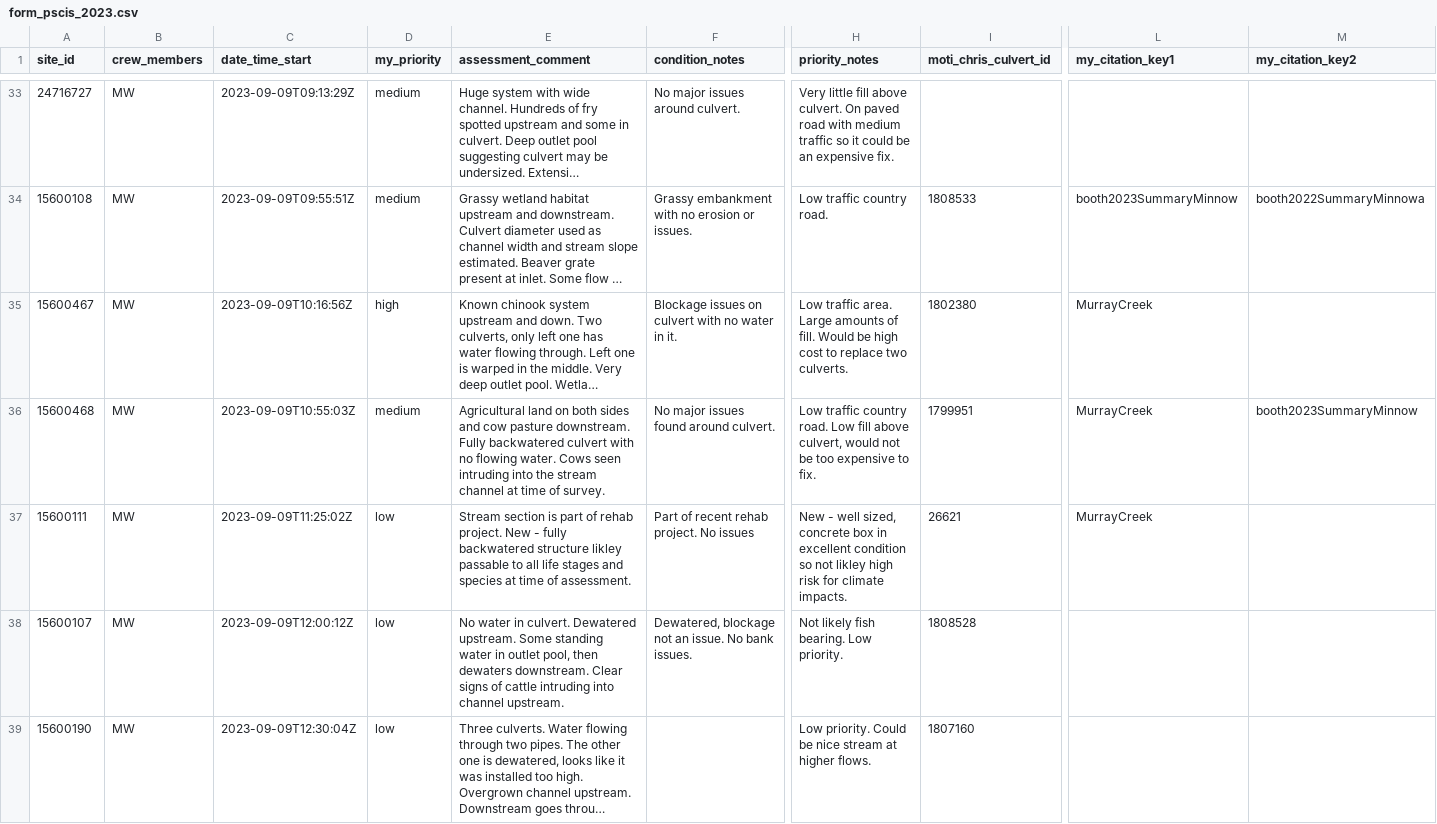
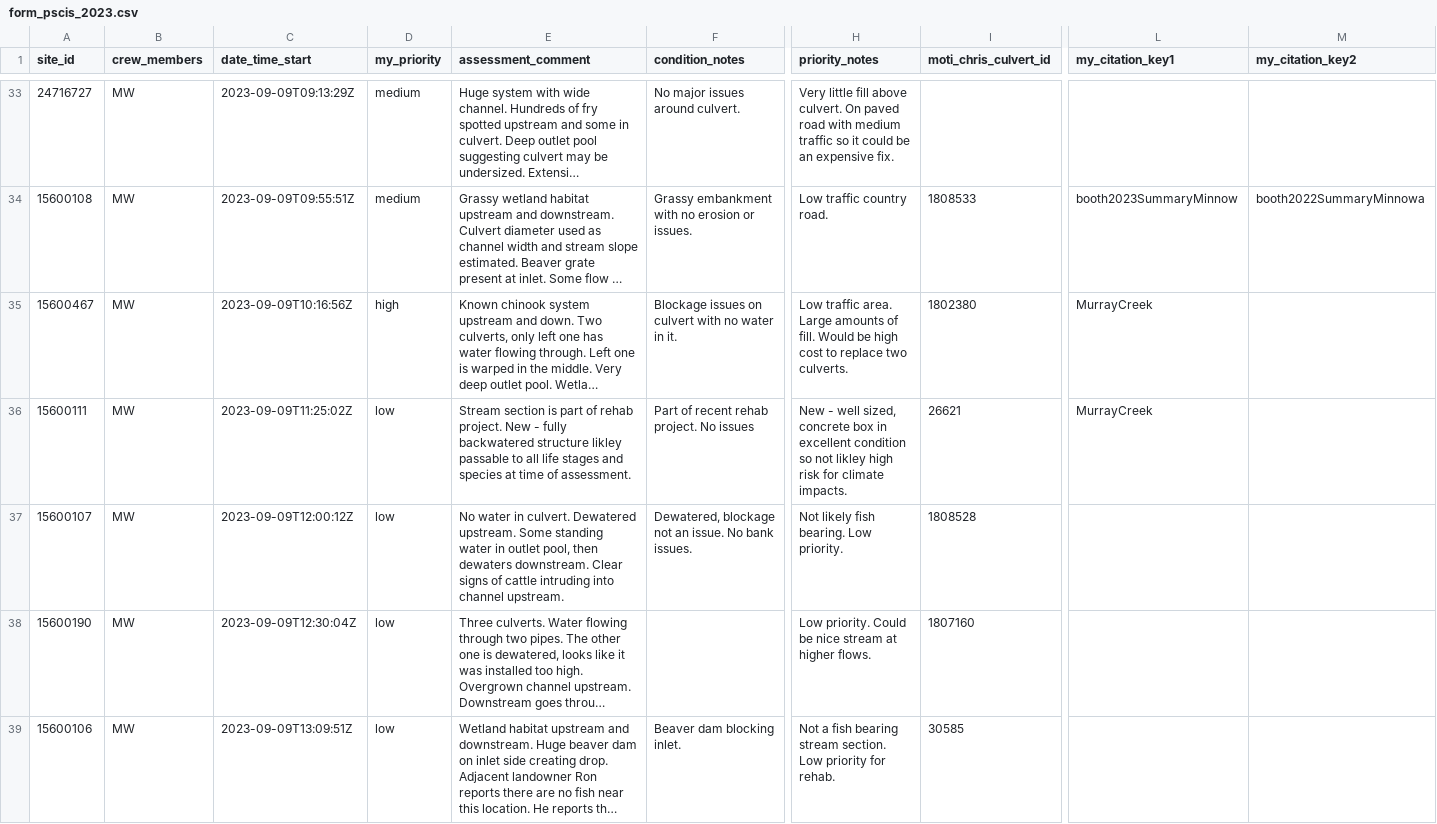
Before and after one commit to lucy-schick/fish_passage_fraser_2023_reporting, a CSV file: data/backup/sern_lchl_necr_fran_2023/form_pscis_2023.csv, drawn as a sheet; only a part is shown, gaps mark what is left out; the shorter side is filled out with more unchanged rows; long unchanged cells end in …; rows hold the shown columns only; the diff covers the shown part only; the diff names each change by its address in the sheet, - before the commit and + after, or states it on an @@ line.

Commit message:
removed duplicated site as per #110

```diff
--- a/data/backup/sern_lchl_necr_fran_2023/form_pscis_2023.csv
+++ b/data/backup/sern_lchl_necr_fran_2023/form_pscis_2023.csv
-row 36: 15600468 | MW | 2023-09-09T10:55:03Z | medium | Agricultural land on both sides and cow pasture downstream. Fully backwatered culvert with no flowing water. Cows seen intruding into the stream channel at time of survey. | No major issues found around culvert. | Low traffic country road. Low fill above culvert, would not be too expensive to fix. | 1799951 | MurrayCreek | booth2023SummaryMinnow
```
Also changed, not shown: 3 edited cells elsewhere in this file, 1 other file.
